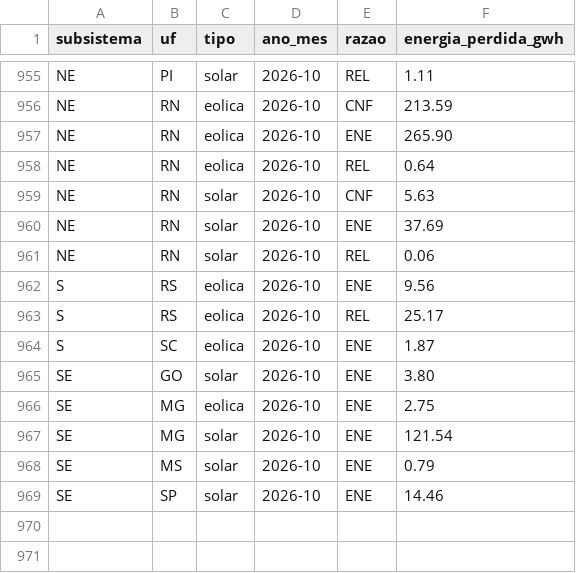
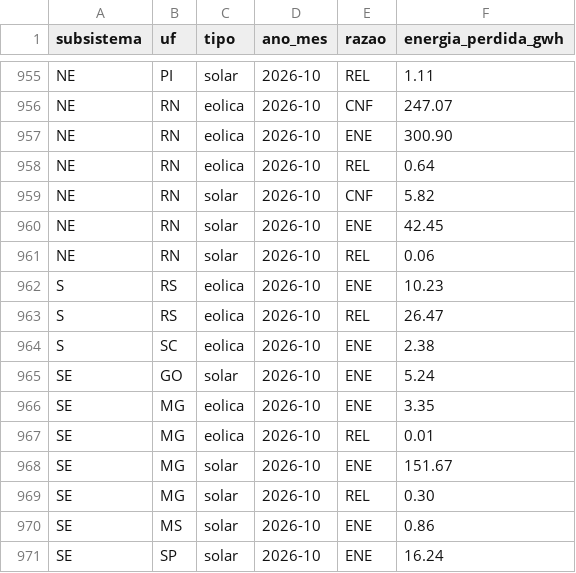
Before and after one commit to AmorimGui/Hackaton-Project, a CSV file: dados/saida/corte_por_razao_mes.csv, drawn as a sheet; only a part is shown, gaps mark what is left out; addresses are those after the commit; the diff covers the shown part only; the diff names each change by its address in the sheet, - before the commit and + after, or states it on an @@ line.

```diff
--- a/dados/saida/corte_por_razao_mes.csv
+++ b/dados/saida/corte_por_razao_mes.csv
-F956 (energia_perdida_gwh): 213.59
+F956 (energia_perdida_gwh): 247.07
-F957 (energia_perdida_gwh): 265.90
+F957 (energia_perdida_gwh): 300.90
-F959 (energia_perdida_gwh): 5.63
+F959 (energia_perdida_gwh): 5.82
-F960 (energia_perdida_gwh): 37.69
+F960 (energia_perdida_gwh): 42.45
-F962 (energia_perdida_gwh): 9.56
+F962 (energia_perdida_gwh): 10.23
-F963 (energia_perdida_gwh): 25.17
+F963 (energia_perdida_gwh): 26.47
-F964 (energia_perdida_gwh): 1.87
+F964 (energia_perdida_gwh): 2.38
-F965 (energia_perdida_gwh): 3.80
+F965 (energia_perdida_gwh): 5.24
-F966 (energia_perdida_gwh): 2.75
+F966 (energia_perdida_gwh): 3.35
+row 967: SE | MG | eolica | 2026-10 | REL | 0.01
-F968 (energia_perdida_gwh): 121.54
+F968 (energia_perdida_gwh): 151.67
+row 969: SE | MG | solar | 2026-10 | REL | 0.30
-F970 (energia_perdida_gwh): 0.79
+F970 (energia_perdida_gwh): 0.86
-F971 (energia_perdida_gwh): 14.46
+F971 (energia_perdida_gwh): 16.24
```
Also changed, not shown: 13 edited cells elsewhere in this file, 16 other files.
